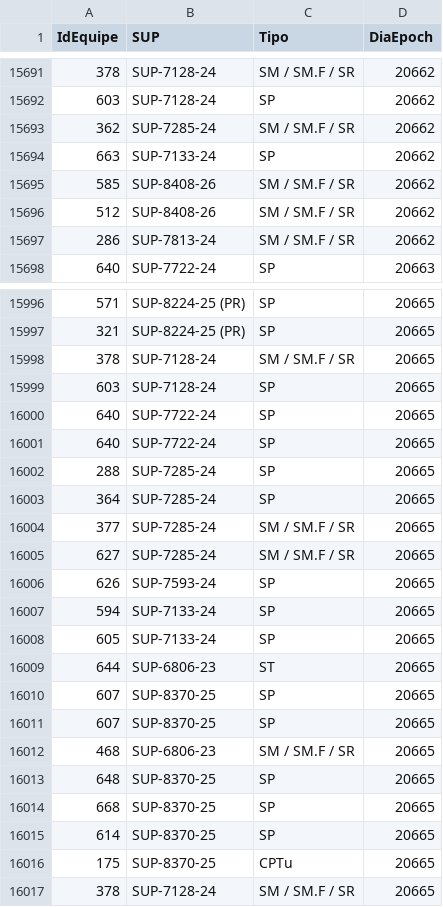
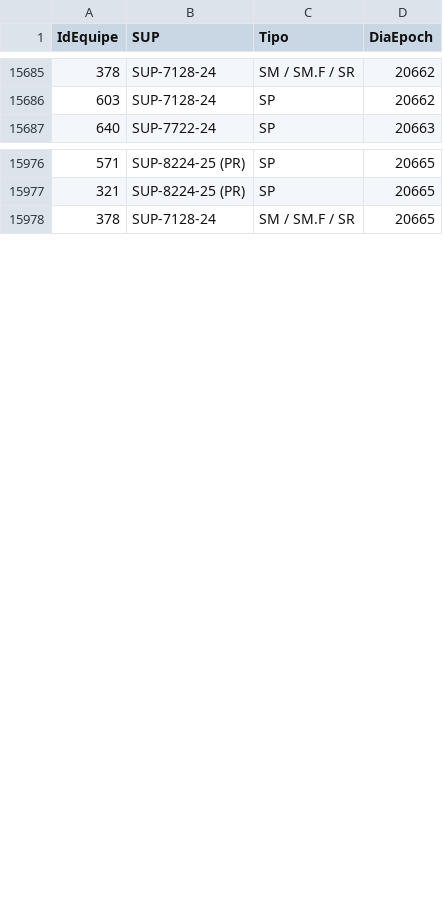
Before and after one commit to amcaccere261283/orcamento-dashboard, a CSV file: dist/equipes-online.csv, drawn as a sheet; only a part is shown, gaps mark what is left out; the diff covers the shown part only; the diff names each change by its address in the sheet, - before the commit and + after, or states it on an @@ line.

```diff
--- a/dist/equipes-online.csv
+++ b/dist/equipes-online.csv
-row 15693: 362 | SUP-7285-24 | SM / SM.F / SR | 20662
-row 15694: 663 | SUP-7133-24 | SP | 20662
-row 15695: 585 | SUP-8408-26 | SM / SM.F / SR | 20662
-row 15696: 512 | SUP-8408-26 | SM / SM.F / SR | 20662
-row 15697: 286 | SUP-7813-24 | SM / SM.F / SR | 20662
-row 15998: 378 | SUP-7128-24 | SM / SM.F / SR | 20665
-row 15999: 603 | SUP-7128-24 | SP | 20665
-row 16000: 640 | SUP-7722-24 | SP | 20665
-row 16001: 640 | SUP-7722-24 | SP | 20665
-row 16002: 288 | SUP-7285-24 | SP | 20665
-row 16003: 364 | SUP-7285-24 | SP | 20665
-row 16004: 377 | SUP-7285-24 | SM / SM.F / SR | 20665
-row 16005: 627 | SUP-7285-24 | SM / SM.F / SR | 20665
-row 16006: 626 | SUP-7593-24 | SP | 20665
-row 16007: 594 | SUP-7133-24 | SP | 20665
-row 16008: 605 | SUP-7133-24 | SP | 20665
-row 16009: 644 | SUP-6806-23 | ST | 20665
-row 16010: 607 | SUP-8370-25 | SP | 20665
-row 16011: 607 | SUP-8370-25 | SP | 20665
-row 16012: 468 | SUP-6806-23 | SM / SM.F / SR | 20665
-row 16013: 648 | SUP-8370-25 | SP | 20665
-row 16014: 668 | SUP-8370-25 | SP | 20665
-row 16015: 614 | SUP-8370-25 | SP | 20665
-row 16016: 175 | SUP-8370-25 | CPTu | 20665
```
Also changed, not shown: 15 removed rows elsewhere in this file, dist/heartbeat-atualizacao-volume.csv, docs/equipes-online.csv, 13 other files.
